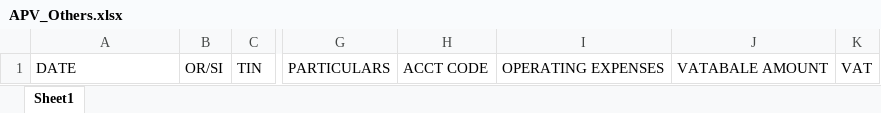
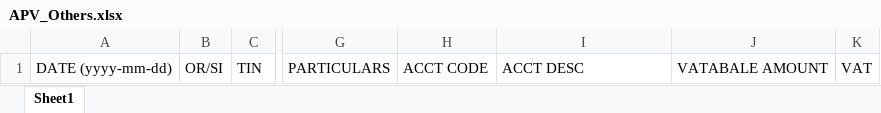
Before and after one commit to mark-john-ignacio/financial_app_v1, an Excel workbook: Accounting/APV/templates/APV_Others.xlsx, sheet Sheet1, drawn as a sheet; only a part is shown, gaps mark what is left out; values as stored, in another font and other column widths than the file's, no borders; the diff names each change by its address in the sheet, - before the commit and + after, or states it on an @@ line.

```diff
--- a/Accounting/APV/templates/APV_Others.xlsx (sheet Sheet1)
+++ b/Accounting/APV/templates/APV_Others.xlsx (sheet Sheet1)
-A1: DATE
+A1: DATE (yyyy-mm-dd)
-I1: OPERATING EXPENSES
+I1: ACCT DESC
```
Also changed, not shown: 10 other files.
